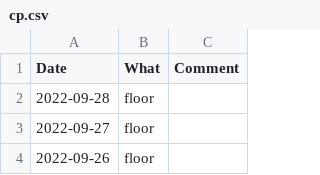
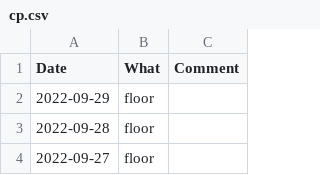
Before and after one commit to mkohlhaas/Cleaning-Protocol, a CSV file: cp.csv, drawn as a sheet; only a part is shown; the shorter side is filled out with more unchanged rows; the diff names each change by its address in the sheet, - before the commit and + after, or states it on an @@ line.

Commit message:
quickie.

```diff
--- a/cp.csv
+++ b/cp.csv
+row 2: 2022-09-29 | floor
```
